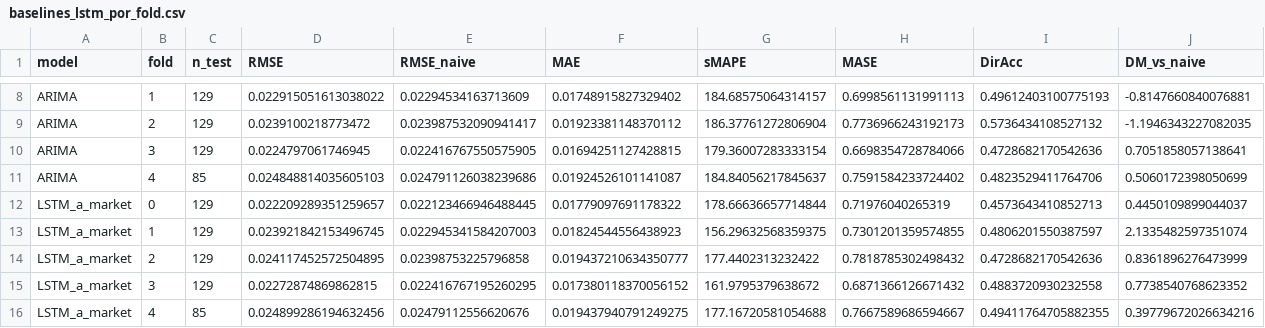
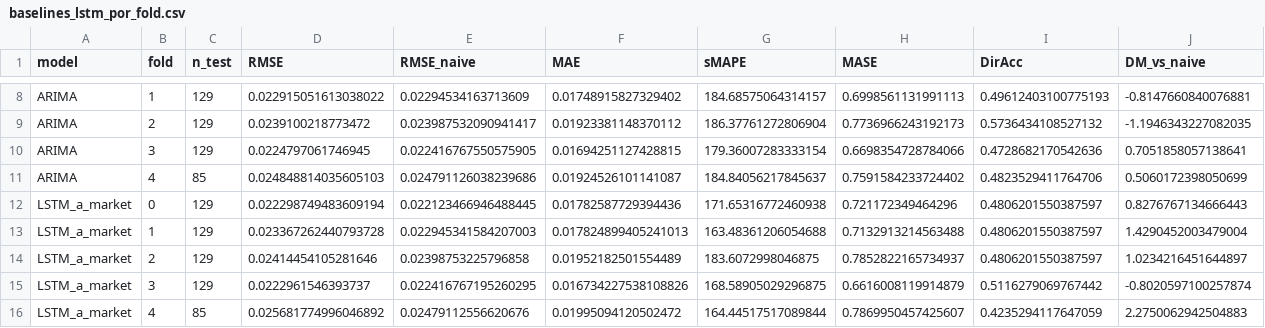
Before and after one commit to eulergomees/lstm_coffee_price, a CSV file: results/baselines_lstm_por_fold.csv, drawn as a sheet; only a part is shown, gaps mark what is left out; the diff covers the shown part only.

```diff
--- a/results/baselines_lstm_por_fold.csv
+++ b/results/baselines_lstm_por_fold.csv
@@ -11,6 +11,6 @@ ARIMA,3,129,0.0224797061746945,0.022416767550575905,0.01694251127428815,179.3600
 ARIMA,4,85,0.024848814035605103,0.024791126038239686,0.01924526101141087,184.84056217845637,0.7591584233724402,0.4823529411764706,0.5060172398050699
-LSTM_a_market,0,129,0.022209289351259657,0.022123466946488445,0.01779097691178322,178.66636657714844,0.71976040265319,0.4573643410852713,0.4450109899044037
-LSTM_a_market,1,129,0.023921842153496745,0.022945341584207003,0.01824544556438923,156.29632568359375,0.7301201359574855,0.4806201550387597,2.1335482597351074
-LSTM_a_market,2,129,0.024117452572504895,0.02398753225796858,0.019437210634350777,177.4402313232422,0.7818785302498432,0.4728682170542636,0.8361896276473999
-LSTM_a_market,3,129,0.02272874869862815,0.022416767195260295,0.017380118370056152,161.9795379638672,0.6871366126671432,0.4883720930232558,0.7738540768623352
-LSTM_a_market,4,85,0.024899286194632456,0.02479112556620676,0.019437940791249275,177.16720581054688,0.7667589686594667,0.49411764705882355,0.39779672026634216
+LSTM_a_market,0,129,0.022298749483609194,0.022123466946488445,0.01782587729394436,171.65316772460938,0.721172349464296,0.4806201550387597,0.8276767134666443
+LSTM_a_market,1,129,0.023367262440793728,0.022945341584207003,0.017824899405241013,163.48361206054688,0.7132913214563488,0.4806201550387597,1.4290452003479004
+LSTM_a_market,2,129,0.02414454105281646,0.02398753225796858,0.01952182501554489,183.6072998046875,0.7852822165734937,0.4806201550387597,1.0234216451644897
+LSTM_a_market,3,129,0.0222961546393737,0.022416767195260295,0.016734227538108826,168.58905029296875,0.6616008119914879,0.5116279069767442,-0.8020597100257874
+LSTM_a_market,4,85,0.025681774996046892,0.02479112556620676,0.01995094120502472,164.44517517089844,0.7869950457425607,0.4235294117647059,2.2750062942504883
```
Also changed, not shown: 5 added rows and 60 edited cells elsewhere in this file, results/tabela_comparativa.csv, 4 other files.
